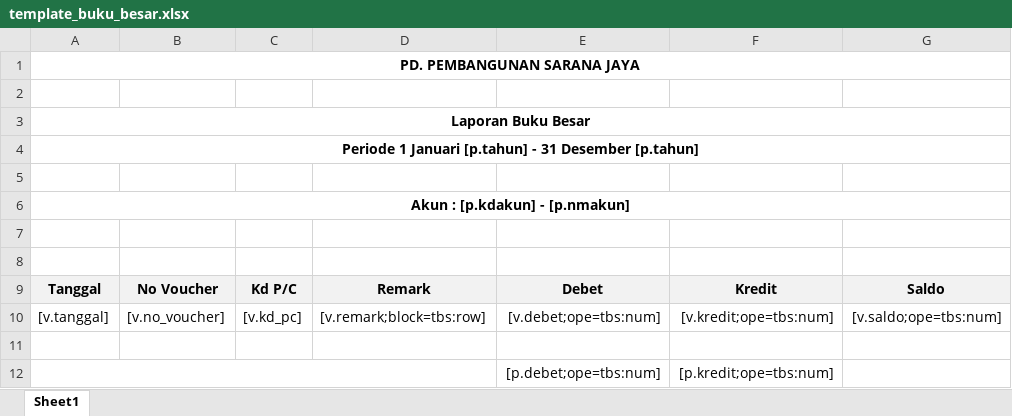
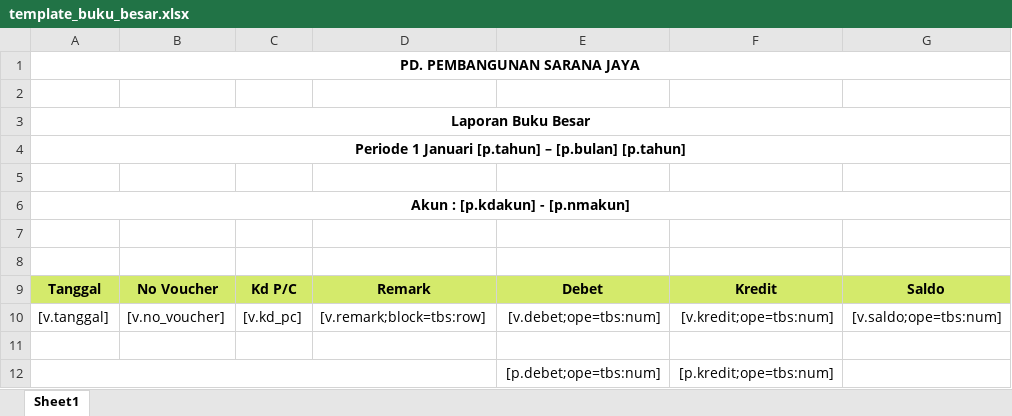
Before and after one commit to ekox/siap, an Excel workbook: tbs_template/template_buku_besar.xlsx, sheet Sheet1, drawn as a sheet; values as stored, in another font and other column widths than the file's, no borders; the diff names each change by its address in the sheet, - before the commit and + after, or states it on an @@ line.

```diff
--- a/tbs_template/template_buku_besar.xlsx (sheet Sheet1)
+++ b/tbs_template/template_buku_besar.xlsx (sheet Sheet1)
-A4: …Januari [p.tahun] - 31 Desember [p.tahun]
+A4: …Januari [p.tahun] – [p.bulan] [p.tahun]
-A9:G9 fill: #F2F2F2
+A9:G9 fill: #D4EA6B
```
Also changed, not shown: 5 other files.
